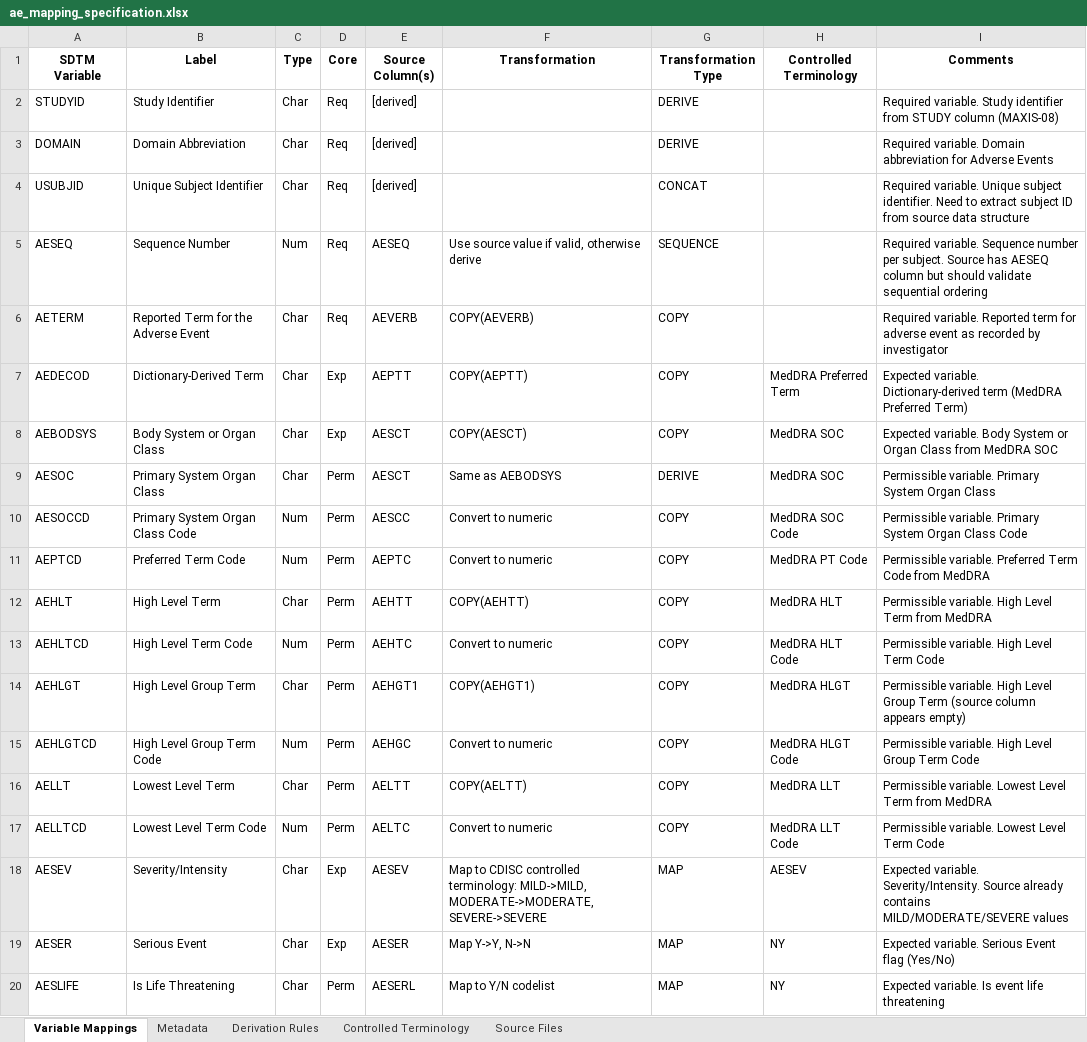
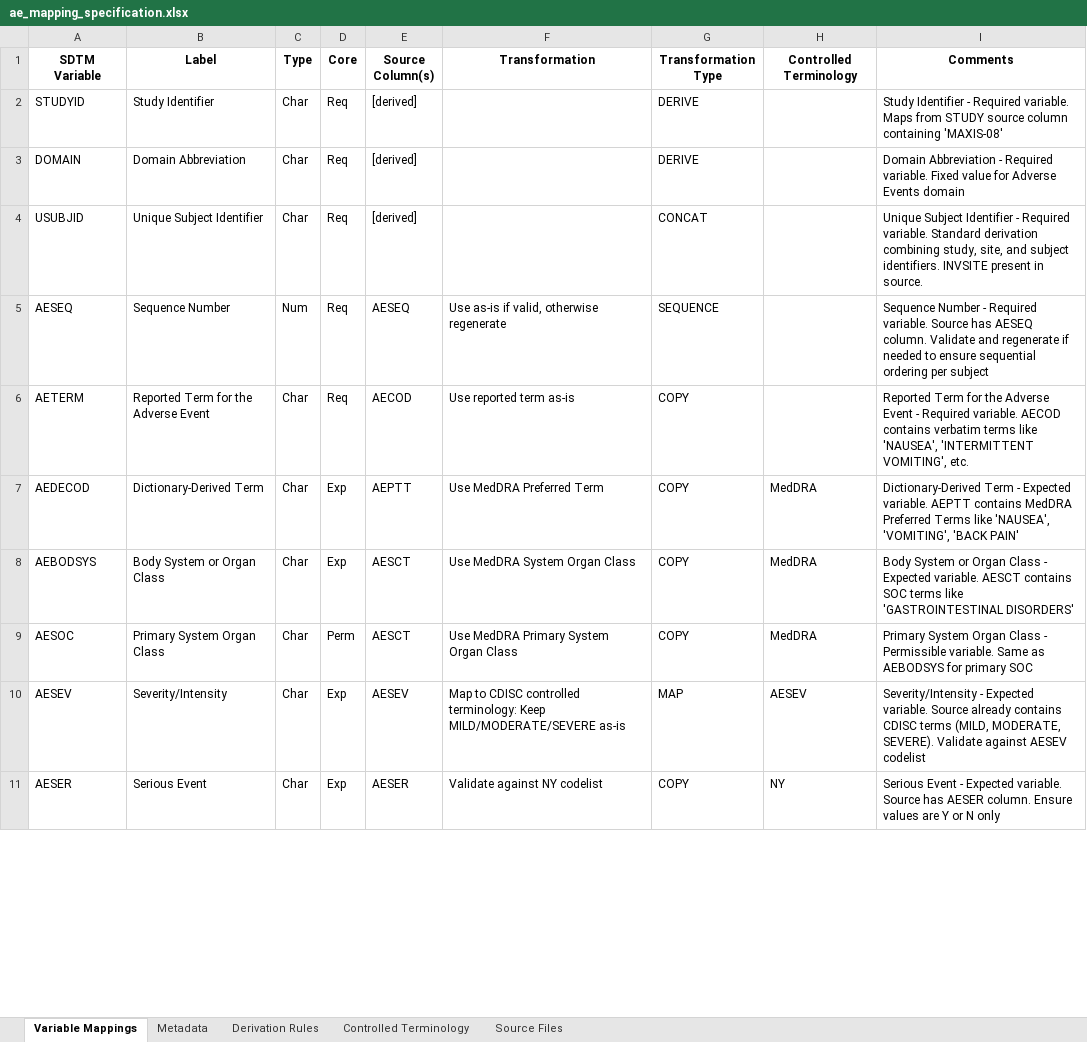
Before and after one commit to siddharthchauhan/ETL, an Excel workbook: sdtm_workspace/mapping_specs/ae_mapping_specification.xlsx, sheet Variable Mappings, drawn as a sheet; only a part is shown; values as stored, in another font and other column widths than the file's, no borders; removed rows and columns are numbered as before the commit, all else as after; the diff covers the shown part only; the diff names each change by its address in the sheet, - before the commit and + after, or states it on an @@ line.

```diff
--- a/sdtm_workspace/mapping_specs/ae_mapping_specification.xlsx (sheet Variable Mappings)
+++ b/sdtm_workspace/mapping_specs/ae_mapping_specification.xlsx (sheet Variable Mappings)
-I2 (Comments): Required variable. Study identifier from STUDY column (MAXIS-08)
+I2 (Comments): Study Identifier - Required variable. Maps from STUDY source column containing 'MAXIS-08'
-I3 (Comments): Required variable. Domain abbreviation for Adverse Events
+I3 (Comments): Domain Abbreviation - Required variable. Fixed value for Adverse Events domain
-I4 (Comments): Required variable. Unique subject identifier. Need to extract subject ID from source data structure
+I4 (Comments): Unique Subject Identifier - Required variable. Standard derivation combining study, site, and subject identifiers. INVSITE present in source.
-F5 (Transformation): Use source value if valid, otherwise derive
+F5 (Transformation): Use as-is if valid, otherwise regenerate
-I5 (Comments): Required variable. Sequence number per subject. Source has AESEQ column but should validate sequential ordering
+I5 (Comments): Sequence Number - Required variable. Source has AESEQ column. Validate and regenerate if needed to ensure sequential ordering per subject
-E6 (Source Column(s)): AEVERB
+E6 (Source Column(s)): AECOD
-F6 (Transformation): COPY(AEVERB)
+F6 (Transformation): Use reported term as-is
-I6 (Comments): Required variable. Reported term for adverse event as recorded by investigator
+I6 (Comments): Reported Term for the Adverse Event - Required variable. AECOD contains verbatim terms like 'NAUSEA', 'INTERMITTENT VOMITING', etc.
-F7 (Transformation): COPY(AEPTT)
+F7 (Transformation): Use MedDRA Preferred Term
-H7 (Controlled Terminology): MedDRA Preferred Term
+H7 (Controlled Terminology): MedDRA
-I7 (Comments): Expected variable. Dictionary-derived term (MedDRA Preferred Term)
+I7 (Comments): Dictionary-Derived Term - Expected variable. AEPTT contains MedDRA Preferred Terms like 'NAUSEA', 'VOMITING', 'BACK PAIN'
-F8 (Transformation): COPY(AESCT)
+F8 (Transformation): Use MedDRA System Organ Class
-H8:H9 (Controlled Terminology): MedDRA SOC
+H8:H9 (Controlled Terminology): MedDRA
-I8 (Comments): Expected variable. Body System or Organ Class from MedDRA SOC
+I8 (Comments): Body System or Organ Class - Expected variable. AESCT contains SOC terms like 'GASTROINTESTINAL DISORDERS'
-F9 (Transformation): Same as AEBODSYS
+F9 (Transformation): Use MedDRA Primary System Organ Class
-G9 (Transformation Type): DERIVE
+G9 (Transformation Type): COPY
-I9 (Comments): Permissible variable. Primary System Organ Class
+I9 (Comments): Primary System Organ Class - Permissible variable. Same as AEBODSYS for primary SOC
-row 10: AESOCCD | Primary System Organ Class Code | Num | Perm | AESCC | Convert to numeric | COPY | MedDRA SOC Code | Permissible variable. Primary System Organ Class Code
-row 11: AEPTCD | Preferred Term Code | Num | Perm | AEPTC | Convert to numeric | COPY | MedDRA PT Code | Permissible variable. Preferred Term Code from MedDRA
-row 12: AEHLT | High Level Term | Char | Perm | AEHTT | COPY(AEHTT) | COPY | MedDRA HLT | Permissible variable. High Level Term from MedDRA
-row 13: AEHLTCD | High Level Term Code | Num | Perm | AEHTC | Convert to numeric | COPY | MedDRA HLT Code | Permissible variable. High Level Term Code
-row 14: AEHLGT | High Level Group Term | Char | Perm | AEHGT1 | COPY(AEHGT1) | COPY | MedDRA HLGT | Permissible variable. High Level Group Term (source column appears empty)
-row 15: AEHLGTCD | High Level Group Term Code | Num | Perm | AEHGC | Convert to numeric | COPY | MedDRA HLGT Code | Permissible variable. High Level Group Term Code
-row 16: AELLT | Lowest Level Term | Char | Perm | AELTT | COPY(AELTT) | COPY | MedDRA LLT | Permissible variable. Lowest Level Term from MedDRA
-row 17: AELLTCD | Lowest Level Term Code | Num | Perm | AELTC | Convert to numeric | COPY | MedDRA LLT Code | Permissible variable. Lowest Level Term Code
-F10 (Transformation): …controlled terminology: MILD->MILD, MODERATE->MODERATE, SEVERE->SEVERE
+F10 (Transformation): …controlled terminology: Keep MILD/MODERATE/SEVERE as-is
-I10 (Comments): Expected variable. Severity/Intensity. Source already contains MILD/MODERATE/SEVERE values
+I10 (Comments): Severity/Intensity - Expected variable. Source already contains CDISC terms (MILD, MODERATE, SEVERE). Validate against AESEV codelist
-F11 (Transformation): Map Y->Y, N->N
+F11 (Transformation): Validate against NY codelist
-G11 (Transformation Type): MAP
+G11 (Transformation Type): COPY
-I11 (Comments): Expected variable. Serious Event flag (Yes/No)
+I11 (Comments): Serious Event - Expected variable. Source has AESER column. Ensure values are Y or N only
-row 20: AESLIFE | Is Life Threatening | Char | Perm | AESERL | Map to Y/N codelist | MAP | NY | Expected variable. Is event life threatening
```
Also changed, not shown: 18 added rows, 20 removed rows and 21 edited cells elsewhere in this sheet, sheet Derivation Rules, sheet Controlled Terminology, sheet Metadata, 14 other files.
